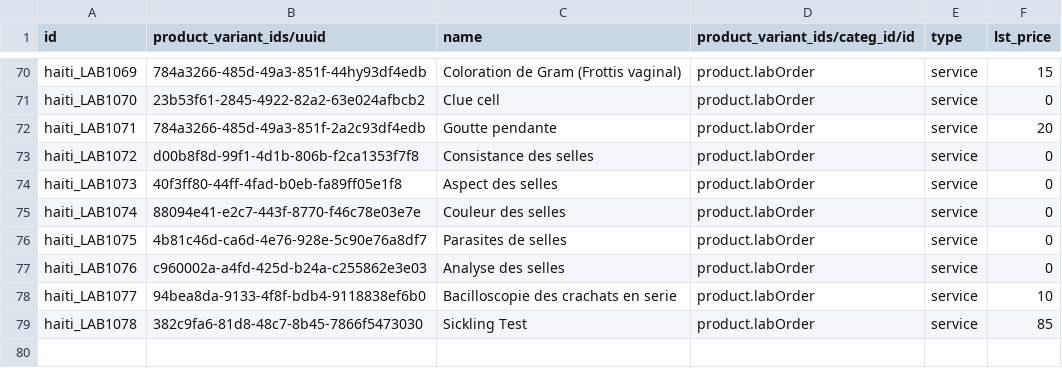
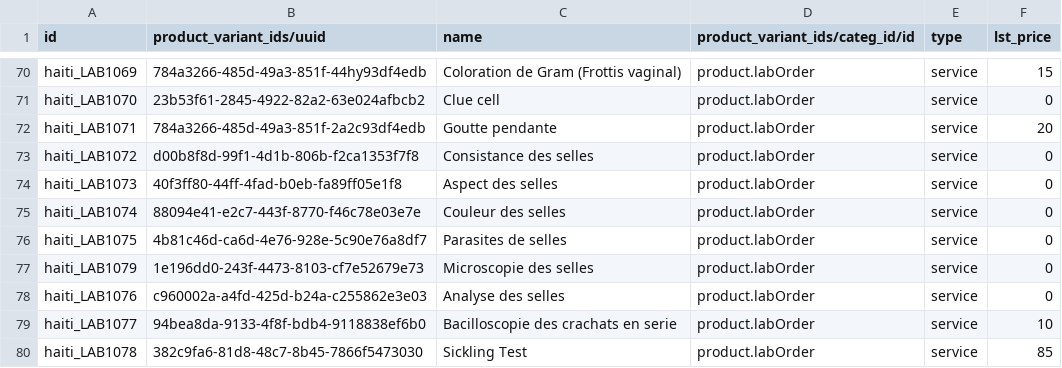
Before and after one commit to reagan-meant/odoo-config-haiti, a CSV file: configuration/product/lab_tests.csv, drawn as a sheet; only a part is shown, gaps mark what is left out.

Commit message:
Add microscopy to stool analysis

```diff
--- a/configuration/product/lab_tests.csv
+++ b/configuration/product/lab_tests.csv
@@ -76,2 +76,3 @@ haiti_LAB1074,88094e41-e2c7-443f-8770-f46c78e03e7e,Couleur des selles,product.la
 haiti_LAB1075,4b81c46d-ca6d-4e76-928e-5c90e76a8df7,Parasites de selles,product.labOrder,service,0
+haiti_LAB1079,1e196dd0-243f-4473-8103-cf7e52679e73,Microscopie des selles,product.labOrder,service,0
 haiti_LAB1076,c960002a-a4fd-425d-b24a-c255862e3e03,Analyse des selles,product.labOrder,service,0
```
